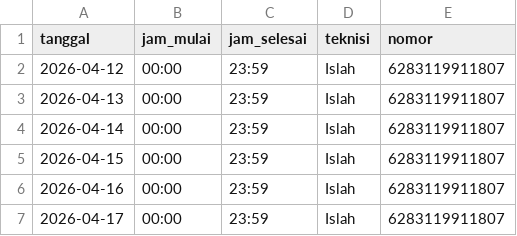
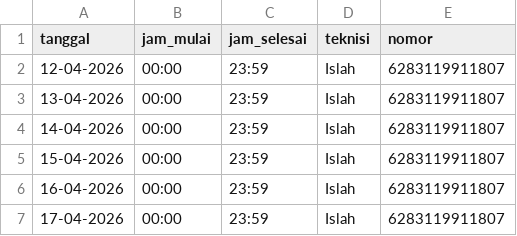
Before and after one commit to islahulanwar/SPKLU_NDNTB, a CSV file: jadwal.csv, drawn as a sheet.

Commit message:
Update jadwal.csv

```diff
--- a/jadwal.csv
+++ b/jadwal.csv
@@ -1,7 +1,7 @@
 tanggal,jam_mulai,jam_selesai,teknisi,nomor
-2026-04-12,00:00,23:59,Islah,6283119911807
-2026-04-13,00:00,23:59,Islah,6283119911807
-2026-04-14,00:00,23:59,Islah,6283119911807
-2026-04-15,00:00,23:59,Islah,6283119911807
-2026-04-16,00:00,23:59,Islah,6283119911807
-2026-04-17,00:00,23:59,Islah,6283119911807
+12-04-2026,00:00,23:59,Islah,6283119911807
+13-04-2026,00:00,23:59,Islah,6283119911807
+14-04-2026,00:00,23:59,Islah,6283119911807
+15-04-2026,00:00,23:59,Islah,6283119911807
+16-04-2026,00:00,23:59,Islah,6283119911807
+17-04-2026,00:00,23:59,Islah,6283119911807
```
